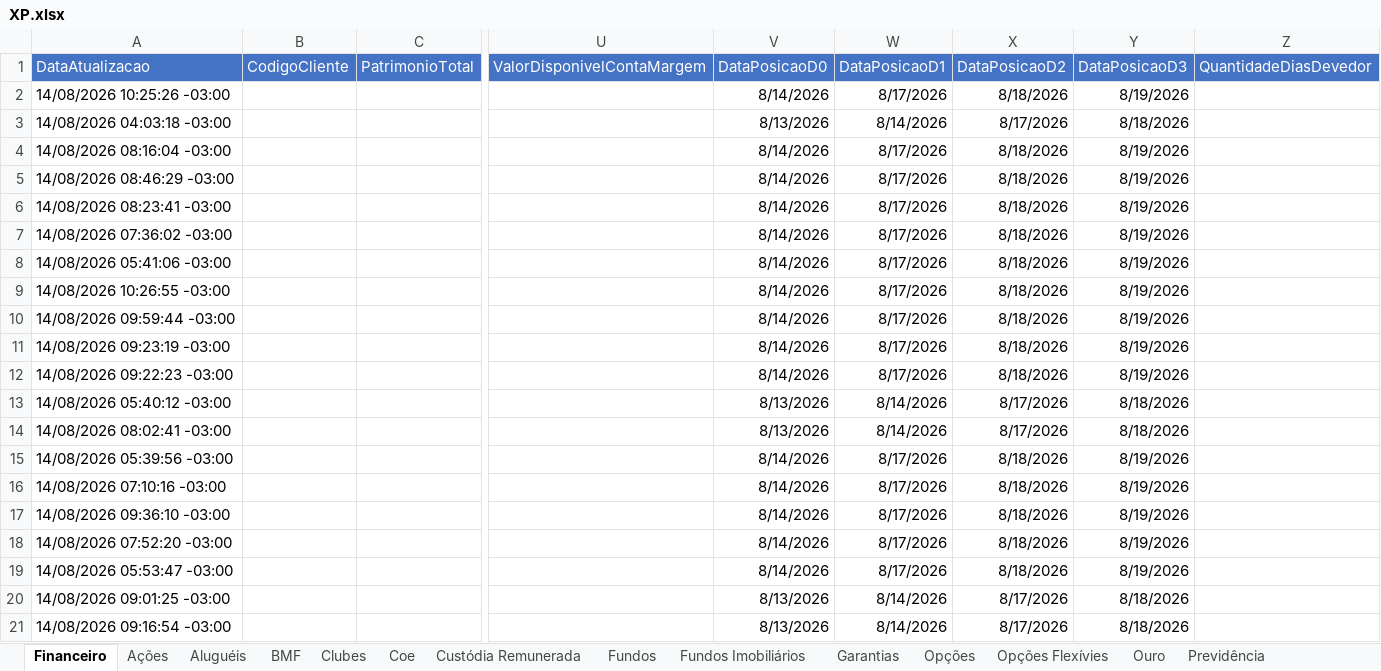
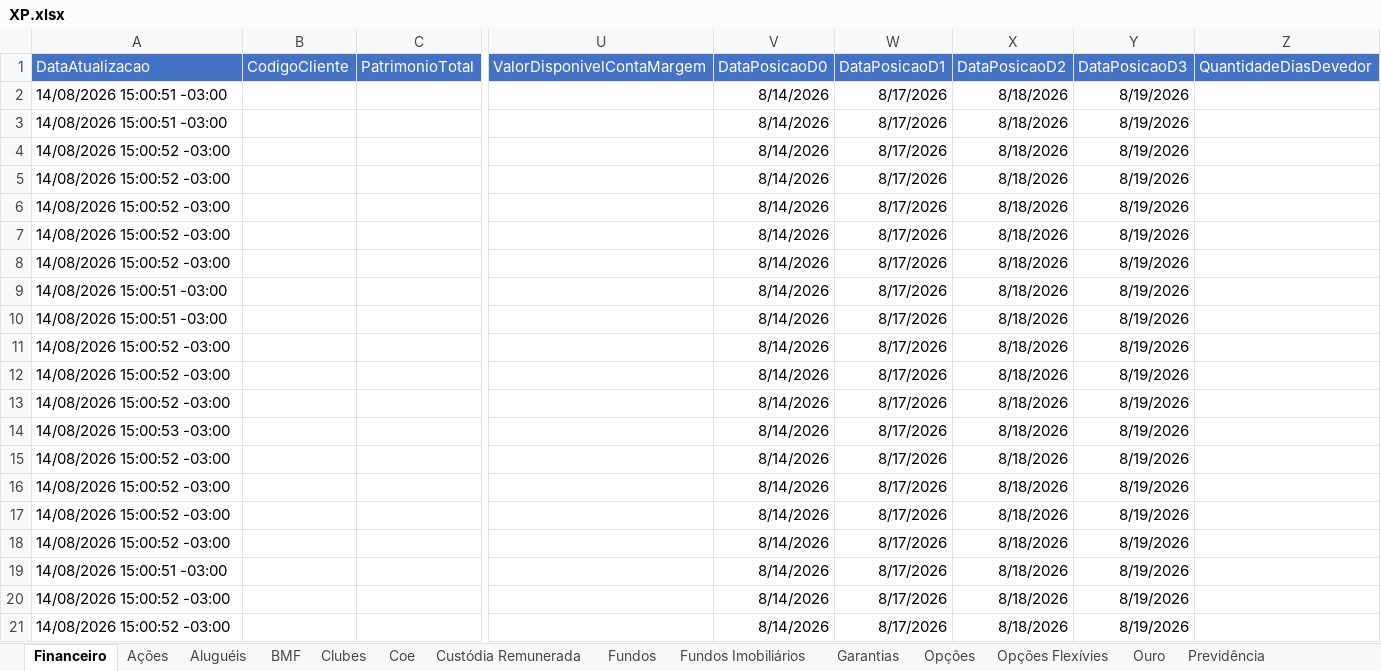
Before and after one commit to AloacaoMWealth/alocationmwealth, an Excel workbook: posicoes/XP.xlsx, sheet Financeiro, drawn as a sheet; only a part is shown, gaps mark what is left out; values as stored, in another font and other column widths than the file's, no borders; the diff covers the shown part only; the diff names each change by its address in the sheet, - before the commit and + after, or states it on an @@ line.

```diff
--- a/posicoes/XP.xlsx (sheet Financeiro)
+++ b/posicoes/XP.xlsx (sheet Financeiro)
-A2 (DataAtualizacao): 14/08/2026 10:25:26 -03:00
+A2 (DataAtualizacao): 14/08/2026 15:00:51 -03:00
-A3 (DataAtualizacao): 14/08/2026 04:03:18 -03:00
+A3 (DataAtualizacao): 14/08/2026 15:00:51 -03:00
-V3 (DataPosicaoD0): 8/13/2026
+V3 (DataPosicaoD0): 8/14/2026
-W3 (DataPosicaoD1): 8/14/2026
+W3 (DataPosicaoD1): 8/17/2026
-X3 (DataPosicaoD2): 8/17/2026
+X3 (DataPosicaoD2): 8/18/2026
-Y3 (DataPosicaoD3): 8/18/2026
+Y3 (DataPosicaoD3): 8/19/2026
-A4 (DataAtualizacao): 14/08/2026 08:16:04 -03:00
+A4 (DataAtualizacao): 14/08/2026 15:00:52 -03:00
-A5 (DataAtualizacao): 14/08/2026 08:46:29 -03:00
+A5 (DataAtualizacao): 14/08/2026 15:00:52 -03:00
-A6 (DataAtualizacao): 14/08/2026 08:23:41 -03:00
+A6 (DataAtualizacao): 14/08/2026 15:00:52 -03:00
-A7 (DataAtualizacao): 14/08/2026 07:36:02 -03:00
+A7 (DataAtualizacao): 14/08/2026 15:00:52 -03:00
-A8 (DataAtualizacao): 14/08/2026 05:41:06 -03:00
+A8 (DataAtualizacao): 14/08/2026 15:00:52 -03:00
-A9 (DataAtualizacao): 14/08/2026 10:26:55 -03:00
+A9 (DataAtualizacao): 14/08/2026 15:00:51 -03:00
-A10 (DataAtualizacao): 14/08/2026 09:59:44 -03:00
+A10 (DataAtualizacao): 14/08/2026 15:00:51 -03:00
-A11 (DataAtualizacao): 14/08/2026 09:23:19 -03:00
+A11 (DataAtualizacao): 14/08/2026 15:00:52 -03:00
-A12 (DataAtualizacao): 14/08/2026 09:22:23 -03:00
+A12 (DataAtualizacao): 14/08/2026 15:00:52 -03:00
-A13 (DataAtualizacao): 14/08/2026 05:40:12 -03:00
+A13 (DataAtualizacao): 14/08/2026 15:00:52 -03:00
-V13:V14 (DataPosicaoD0): 8/13/2026
+V13:V14 (DataPosicaoD0): 8/14/2026
-W13:W14 (DataPosicaoD1): 8/14/2026
+W13:W14 (DataPosicaoD1): 8/17/2026
-X13:X14 (DataPosicaoD2): 8/17/2026
+X13:X14 (DataPosicaoD2): 8/18/2026
-Y13:Y14 (DataPosicaoD3): 8/18/2026
+Y13:Y14 (DataPosicaoD3): 8/19/2026
-A14 (DataAtualizacao): 14/08/2026 08:02:41 -03:00
+A14 (DataAtualizacao): 14/08/2026 15:00:53 -03:00
-A15 (DataAtualizacao): 14/08/2026 05:39:56 -03:00
+A15 (DataAtualizacao): 14/08/2026 15:00:52 -03:00
-A16 (DataAtualizacao): 14/08/2026 07:10:16 -03:00
+A16 (DataAtualizacao): 14/08/2026 15:00:52 -03:00
-A17 (DataAtualizacao): 14/08/2026 09:36:10 -03:00
+A17 (DataAtualizacao): 14/08/2026 15:00:52 -03:00
-A18 (DataAtualizacao): 14/08/2026 07:52:20 -03:00
+A18 (DataAtualizacao): 14/08/2026 15:00:52 -03:00
-A19 (DataAtualizacao): 14/08/2026 05:53:47 -03:00
+A19 (DataAtualizacao): 14/08/2026 15:00:51 -03:00
-A20 (DataAtualizacao): 14/08/2026 09:01:25 -03:00
+A20 (DataAtualizacao): 14/08/2026 15:00:52 -03:00
-V20:V21 (DataPosicaoD0): 8/13/2026
+V20:V21 (DataPosicaoD0): 8/14/2026
-W20:W21 (DataPosicaoD1): 8/14/2026
+W20:W21 (DataPosicaoD1): 8/17/2026
-X20:X21 (DataPosicaoD2): 8/17/2026
+X20:X21 (DataPosicaoD2): 8/18/2026
-Y20:Y21 (DataPosicaoD3): 8/18/2026
+Y20:Y21 (DataPosicaoD3): 8/19/2026
-A21 (DataAtualizacao): 14/08/2026 09:16:54 -03:00
+A21 (DataAtualizacao): 14/08/2026 15:00:52 -03:00
```
Also changed, not shown: 92 edited cells elsewhere in this sheet, sheet Fundos, sheet Proventos, sheet Proventos Fundo Imob, sheet Fundos Imobiliários, sheet Ações, sheet Coe, 4 more sheets.
